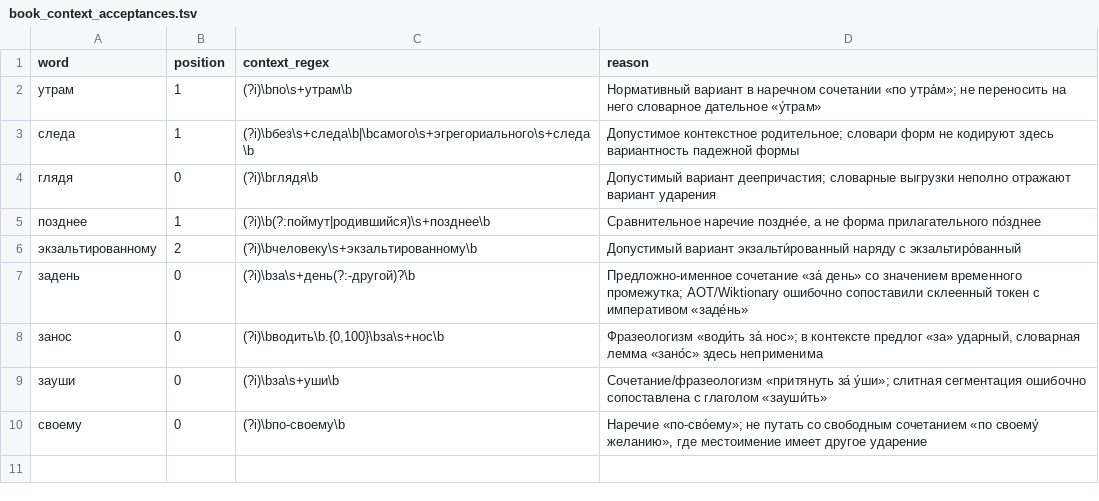
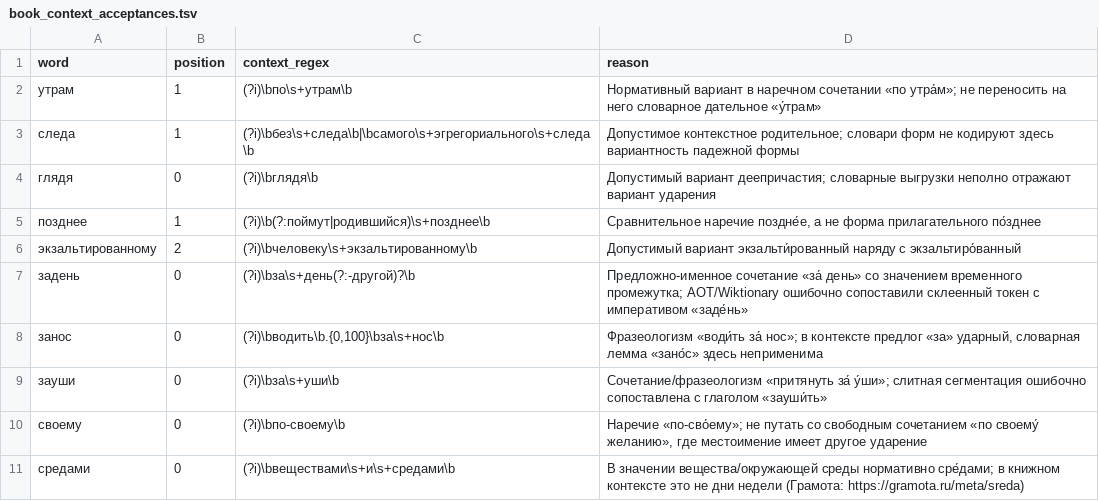
Before and after one commit to Eugene4190/RuVoice, a TSV file: private-files/paired_eval/book_context_acceptances.tsv, drawn as a sheet.

Commit message:
Replace redundant mashé entry with contextual sredami correction

```diff
--- a/private-files/paired_eval/book_context_acceptances.tsv
+++ b/private-files/paired_eval/book_context_acceptances.tsv
@@ -10 +10,2 @@ word	position	context_regex	reason
 своему	0	(?i)\bпо-своему\b	Наречие «по-сво́ему»; не путать со свободным сочетанием «по своему́ желанию», где местоимение имеет другое ударение
+средами	0	(?i)\bвеществами\s+и\s+средами\b	В значении вещества/окружающей среды нормативно сре́дами; в книжном контексте это не дни недели (Грамота: https://gramota.ru/meta/sreda)
```
Also changed, not shown: 6 other files.
